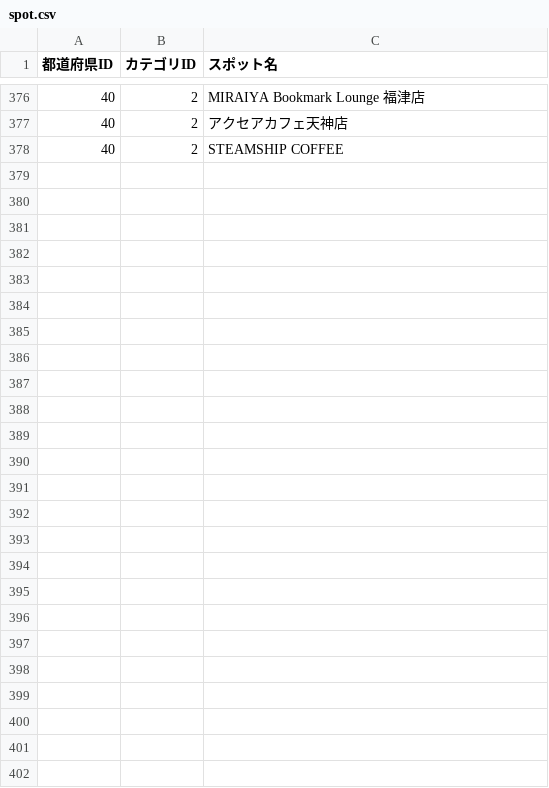
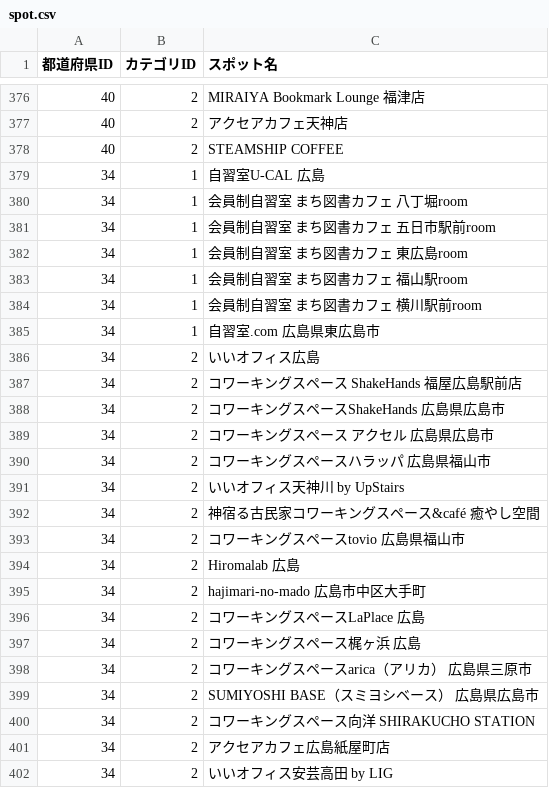
Before and after one commit to Yuki11saitou/LearnLocator, a CSV file: lib/spot.csv, drawn as a sheet; only a part is shown, gaps mark what is left out; the diff names each change by its address in the sheet, - before the commit and + after, or states it on an @@ line.

Commit message:
feat: #171 広島データ追加

```diff
--- a/lib/spot.csv
+++ b/lib/spot.csv
+row 379: 34 | 1 | 自習室U-CAL 広島
+row 380: 34 | 1 | 会員制自習室 まち図書カフェ 八丁堀room
+row 381: 34 | 1 | 会員制自習室 まち図書カフェ 五日市駅前room
+row 382: 34 | 1 | 会員制自習室 まち図書カフェ 東広島room
+row 383: 34 | 1 | 会員制自習室 まち図書カフェ 福山駅room
+row 384: 34 | 1 | 会員制自習室 まち図書カフェ 横川駅前room
+row 385: 34 | 1 | 自習室.com 広島県東広島市
+row 386: 34 | 2 | いいオフィス広島
+row 387: 34 | 2 | コワーキングスペース ShakeHands 福屋広島駅前店
+row 388: 34 | 2 | コワーキングスペースShakeHands 広島県広島市
+row 389: 34 | 2 | コワーキングスペース アクセル 広島県広島市
+row 390: 34 | 2 | コワーキングスペースハラッパ 広島県福山市
+row 391: 34 | 2 | いいオフィス天神川 by UpStairs
+row 392: 34 | 2 | 神宿る古民家コワーキングスペース&café 癒やし空間
+row 393: 34 | 2 | コワーキングスペースtovio 広島県福山市
+row 394: 34 | 2 | Hiromalab 広島
+row 395: 34 | 2 | hajimari-no-mado 広島市中区大手町
+row 396: 34 | 2 | コワーキングスペースLaPlace 広島
+row 397: 34 | 2 | コワーキングスペース梶ヶ浜 広島
+row 398: 34 | 2 | コワーキングスペースarica（アリカ） 広島県三原市
+row 399: 34 | 2 | SUMIYOSHI BASE（スミヨシベース） 広島県広島市
+row 400: 34 | 2 | コワーキングスペース向洋 SHIRAKUCHO STATION
+row 401: 34 | 2 | アクセアカフェ広島紙屋町店
+row 402: 34 | 2 | いいオフィス安芸高田 by LIG
```
